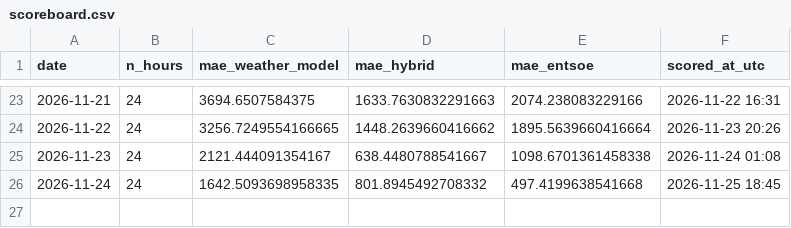
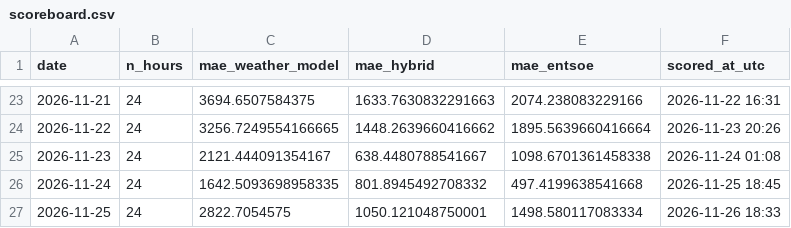
Before and after one commit to Kaif-077/German_Wind_Live, a CSV file: scoreboard.csv, drawn as a sheet; only a part is shown, gaps mark what is left out.

```diff
--- a/scoreboard.csv
+++ b/scoreboard.csv
@@ -26 +26,2 @@ date,n_hours,mae_weather_model,mae_hybrid,mae_entsoe,scored_at_utc
 2026-11-24,24,1642.5093698958335,801.8945492708332,497.4199638541668,2026-11-25 18:45
+2026-11-25,24,2822.7054575,1050.121048750001,1498.580117083334,2026-11-26 18:33
```
Also changed, not shown: history/actual_wind.csv, logs/entsoe_availability.csv, 1 other file.
